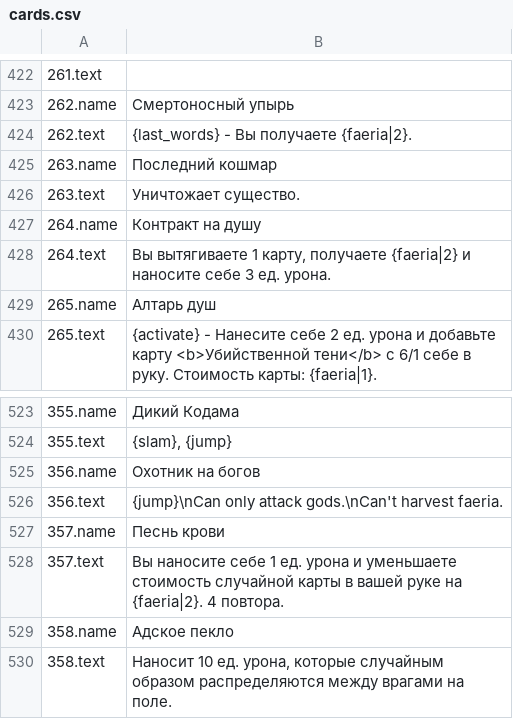
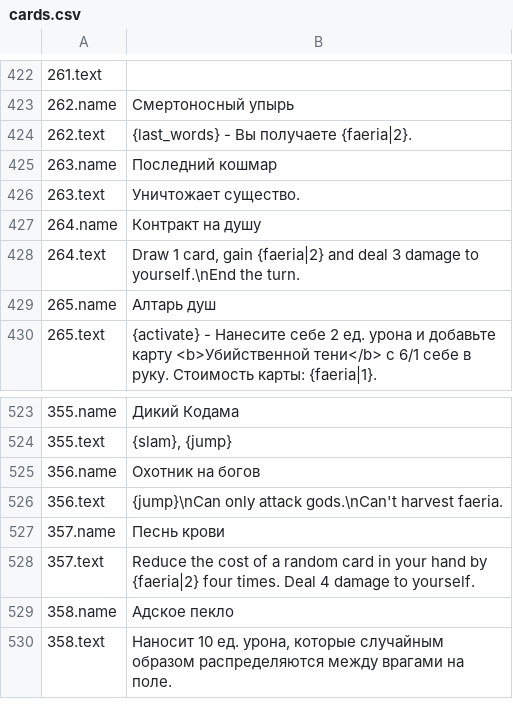
Before and after one commit to eugene-shuvaev/Faeria_Cards, a CSV file: CardExport/Russian/cards.csv, drawn as a sheet; only a part is shown, gaps mark what is left out.

Commit message:
Card version 2016-12-01 Fix

```diff
--- a/CardExport/Russian/cards.csv
+++ b/CardExport/Russian/cards.csv
@@ -427,3 +427,3 @@
 264.name;Контракт на душу
-264.text;Вы вытягиваете 1 карту, получаете {faeria|2} и наносите себе 3 ед. урона.
+264.text;Draw 1 card, gain {faeria|2} and deal 3 damage to yourself.\nEnd the turn.
 265.name;Алтарь душ
@@ -527,3 +527,3 @@
 357.name;Песнь крови
-357.text;Вы наносите себе 1 ед. урона и уменьшаете стоимость случайной карты в вашей руке на {faeria|2}. 4 повтора.
+357.text;Reduce the cost of a random card in your hand by {faeria|2} four times. Deal 4 damage to yourself.
 358.name;Адское пекло
```
Also changed, not shown: CardExport/French/cards.csv, CardExport/German/cards.csv, 16 other files.
